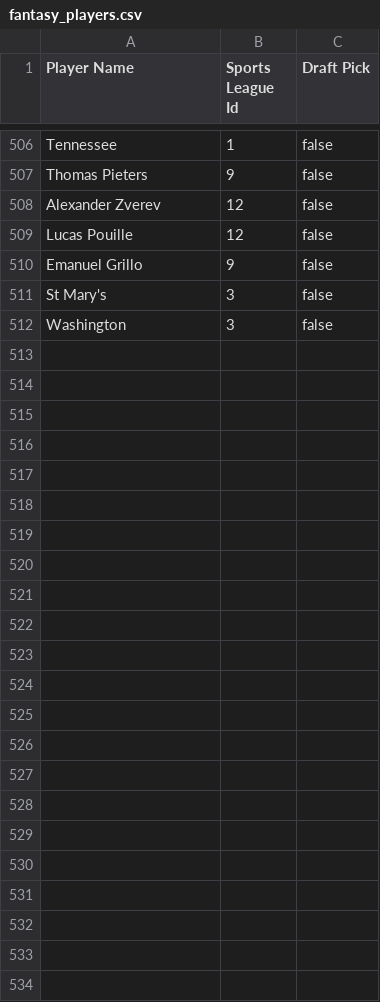
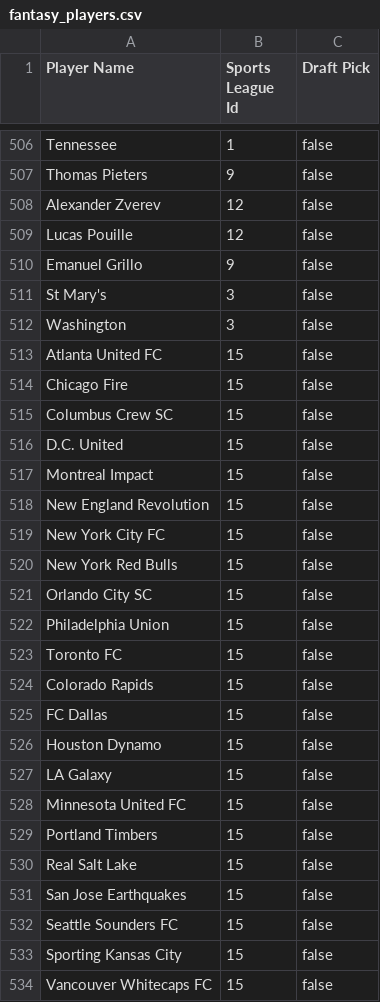
Before and after one commit to axelclark/ex338, a CSV file: priv/repo/csv_seed_data/fantasy_players.csv, drawn as a sheet; only a part is shown, gaps mark what is left out; the diff names each change by its address in the sheet, - before the commit and + after, or states it on an @@ line.

```diff
--- a/priv/repo/csv_seed_data/fantasy_players.csv
+++ b/priv/repo/csv_seed_data/fantasy_players.csv
+row 513: Atlanta United FC | 15 | false
+row 514: Chicago Fire | 15 | false
+row 515: Columbus Crew SC | 15 | false
+row 516: D.C. United | 15 | false
+row 517: Montreal Impact | 15 | false
+row 518: New England Revolution | 15 | false
+row 519: New York City FC | 15 | false
+row 520: New York Red Bulls | 15 | false
+row 521: Orlando City SC | 15 | false
+row 522: Philadelphia Union | 15 | false
+row 523: Toronto FC | 15 | false
+row 524: Colorado Rapids | 15 | false
+row 525: FC Dallas | 15 | false
+row 526: Houston Dynamo | 15 | false
+row 527: LA Galaxy | 15 | false
+row 528: Minnesota United FC | 15 | false
+row 529: Portland Timbers | 15 | false
+row 530: Real Salt Lake | 15 | false
+row 531: San Jose Earthquakes | 15 | false
+row 532: Seattle Sounders FC | 15 | false
+row 533: Sporting Kansas City | 15 | false
+row 534: Vancouver Whitecaps FC | 15 | false
```
Also changed, not shown: priv/repo/csv_seed_data/championships.csv, priv/repo/csv_seed_data/fantasy_teams.csv, 3 other files.
